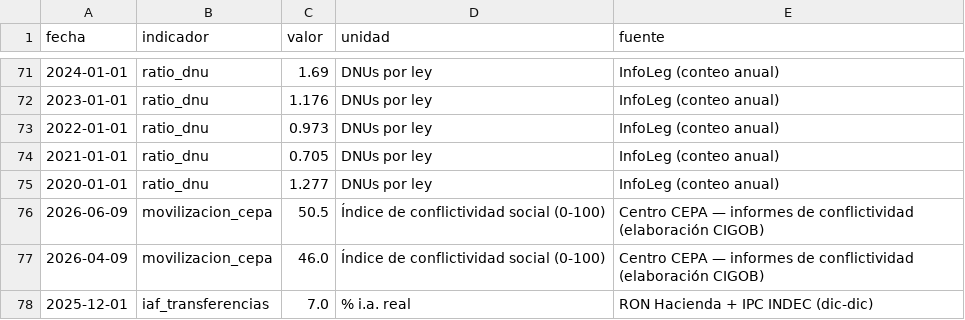
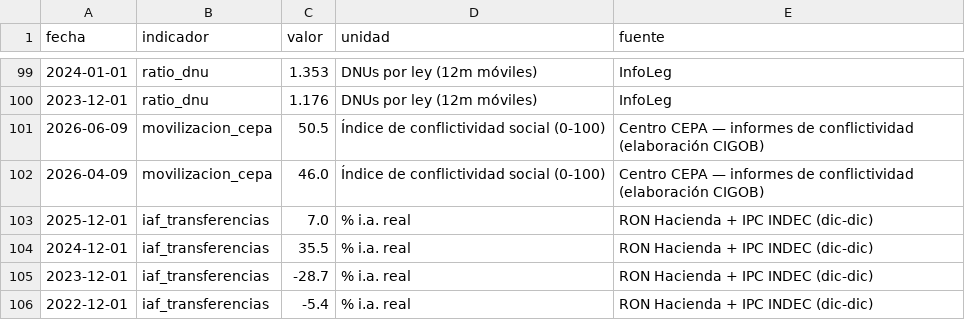
Before and after one commit to Juanpintoselso33/cigob-informe-coyuntura, a CSV file: projects/informe_coyuntura/output/series/politica.csv, drawn as a sheet; only a part is shown, gaps mark what is left out; the shorter side is filled out with more unchanged rows; the diff covers the shown part only.

```diff
--- a/projects/informe_coyuntura/output/series/politica.csv
+++ b/projects/informe_coyuntura/output/series/politica.csv
@@ -71,6 +99,3 @@ fecha,indicador,valor,unidad,fuente
-2024-01-01,ratio_dnu,1.69,DNUs por ley,InfoLeg (conteo anual)
-2023-01-01,ratio_dnu,1.176,DNUs por ley,InfoLeg (conteo anual)
-2022-01-01,ratio_dnu,0.973,DNUs por ley,InfoLeg (conteo anual)
-2021-01-01,ratio_dnu,0.705,DNUs por ley,InfoLeg (conteo anual)
-2020-01-01,ratio_dnu,1.277,DNUs por ley,InfoLeg (conteo anual)
+2024-01-01,ratio_dnu,1.353,DNUs por ley (12m móviles),InfoLeg
+2023-12-01,ratio_dnu,1.176,DNUs por ley (12m móviles),InfoLeg
 2026-06-09,movilizacion_cepa,50.5,Índice de conflictividad social (0-100),Centro CEPA — informes de conflictividad (elaboración CIGOB)
```
Also changed, not shown: 28 added rows and 6 edited cells elsewhere in this file, 7 other files.
